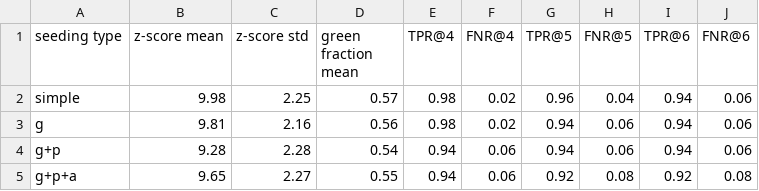
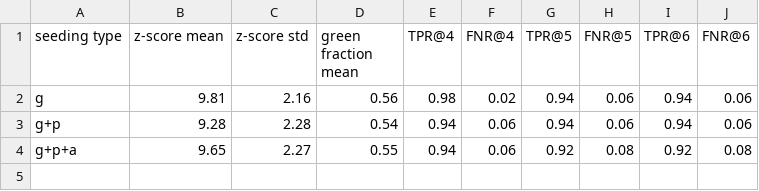
Before and after one commit to SkyeMoriarty/lm-watermarking, a CSV file: DataAnalysis/ablation study/metrics comparison.csv, drawn as a sheet; the diff names each change by its address in the sheet, - before the commit and + after, or states it on an @@ line.

```diff
--- a/DataAnalysis/ablation study/metrics comparison.csv
+++ b/DataAnalysis/ablation study/metrics comparison.csv
-row 2: simple | 9.98 | 2.25 | 0.57 | 0.98 | 0.02 | 0.96 | 0.04 | 0.94 | 0.06
```
Also changed, not shown: 8 other files.
